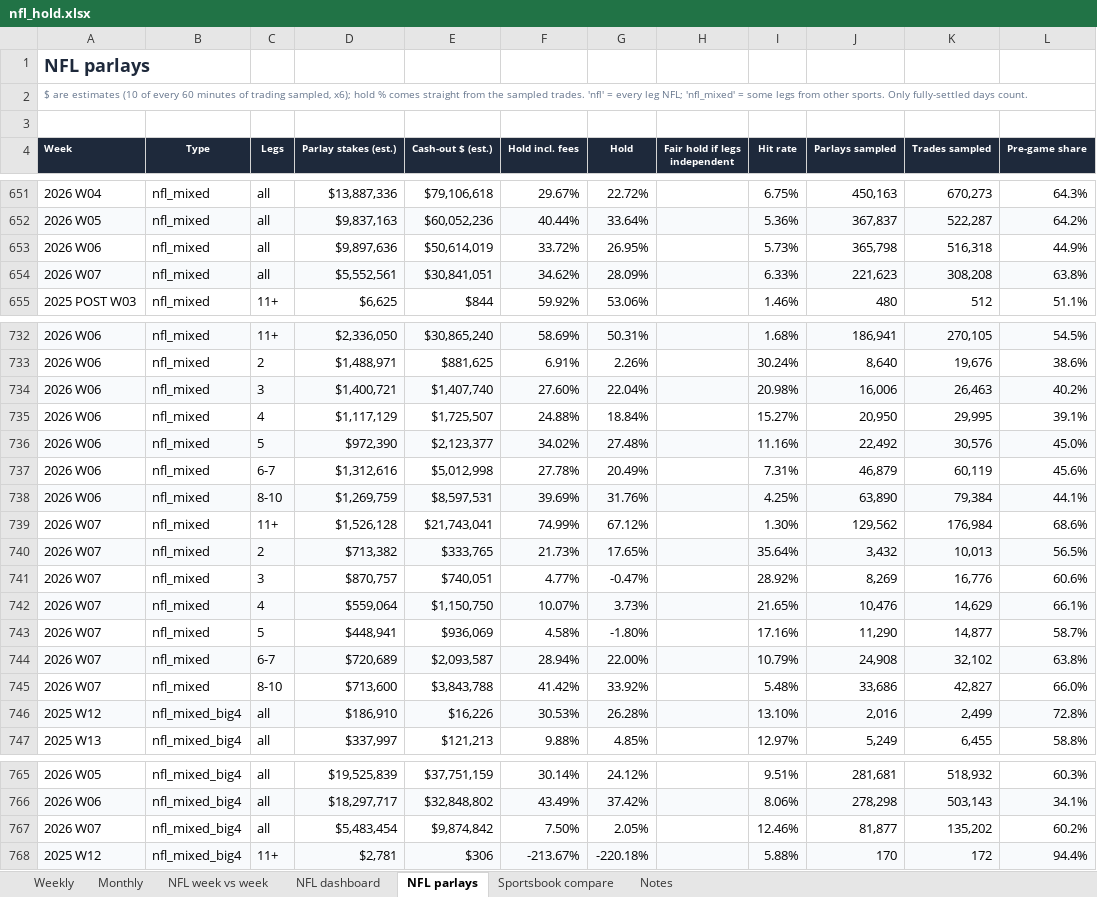
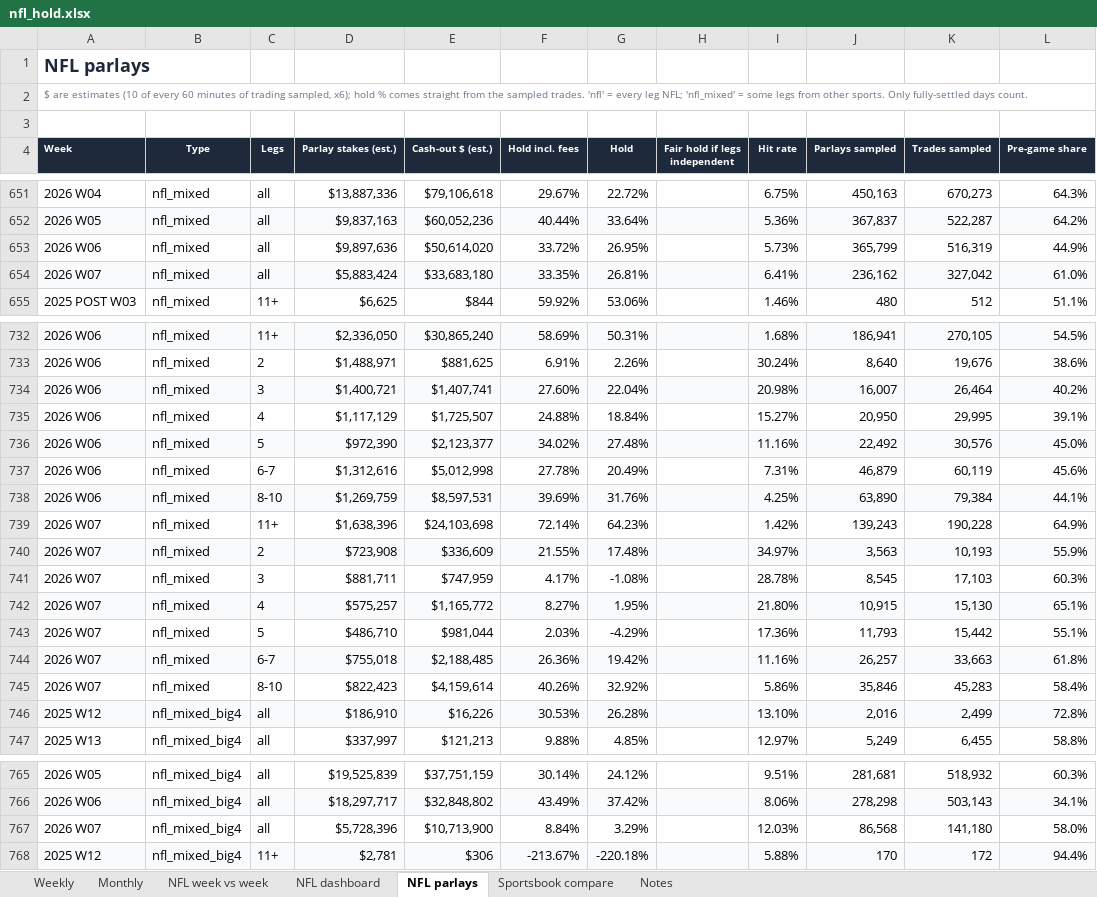
Before and after one commit to yager2/sports-volume, an Excel workbook: nfl_hold.xlsx, sheet NFL parlays, drawn as a sheet; only a part is shown, gaps mark what is left out; values as stored, in another font and other column widths than the file's, no borders; conditional formats not drawn; removed rows and columns are numbered as before the commit, all else as after; the diff covers the shown part only; the diff names each change by its address in the sheet, - before the commit and + after, or states it on an @@ line.

```diff
--- a/nfl_hold.xlsx (sheet NFL parlays)
+++ b/nfl_hold.xlsx (sheet NFL parlays)
-E653 (Cash-out $ (est.)): $50,614,019
+E653 (Cash-out $ (est.)): $50,614,020
-J653 (Parlays sampled): 365,798
+J653 (Parlays sampled): 365,799
-K653 (Trades sampled): 516,318
+K653 (Trades sampled): 516,319
-row 654: 2026 W07 | nfl_mixed | all | $5,552,561 | $30,841,051 | 34.62% | 28.09% |  | 6.33% | 221,623 | 308,208 | 63.8%
+row 654: 2026 W07 | nfl_mixed | all | $5,883,424 | $33,683,180 | 33.35% | 26.81% |  | 6.41% | 236,162 | 327,042 | 61.0%
-E734 (Cash-out $ (est.)): $1,407,740
+E734 (Cash-out $ (est.)): $1,407,741
-J734 (Parlays sampled): 16,006
+J734 (Parlays sampled): 16,007
-K734 (Trades sampled): 26,463
+K734 (Trades sampled): 26,464
-row 739: 2026 W07 | nfl_mixed | 11+ | $1,526,128 | $21,743,041 | 74.99% | 67.12% |  | 1.30% | 129,562 | 176,984 | 68.6%
-row 740: 2026 W07 | nfl_mixed | 2 | $713,382 | $333,765 | 21.73% | 17.65% |  | 35.64% | 3,432 | 10,013 | 56.5%
-row 741: 2026 W07 | nfl_mixed | 3 | $870,757 | $740,051 | 4.77% | -0.47% |  | 28.92% | 8,269 | 16,776 | 60.6%
-row 742: 2026 W07 | nfl_mixed | 4 | $559,064 | $1,150,750 | 10.07% | 3.73% |  | 21.65% | 10,476 | 14,629 | 66.1%
-row 743: 2026 W07 | nfl_mixed | 5 | $448,941 | $936,069 | 4.58% | -1.80% |  | 17.16% | 11,290 | 14,877 | 58.7%
-row 744: 2026 W07 | nfl_mixed | 6-7 | $720,689 | $2,093,587 | 28.94% | 22.00% |  | 10.79% | 24,908 | 32,102 | 63.8%
-row 745: 2026 W07 | nfl_mixed | 8-10 | $713,600 | $3,843,788 | 41.42% | 33.92% |  | 5.48% | 33,686 | 42,827 | 66.0%
+row 739: 2026 W07 | nfl_mixed | 11+ | $1,638,396 | $24,103,698 | 72.14% | 64.23% |  | 1.42% | 139,243 | 190,228 | 64.9%
+row 740: 2026 W07 | nfl_mixed | 2 | $723,908 | $336,609 | 21.55% | 17.48% |  | 34.97% | 3,563 | 10,193 | 55.9%
+row 741: 2026 W07 | nfl_mixed | 3 | $881,711 | $747,959 | 4.17% | -1.08% |  | 28.78% | 8,545 | 17,103 | 60.3%
+row 742: 2026 W07 | nfl_mixed | 4 | $575,257 | $1,165,772 | 8.27% | 1.95% |  | 21.80% | 10,915 | 15,130 | 65.1%
+row 743: 2026 W07 | nfl_mixed | 5 | $486,710 | $981,044 | 2.03% | -4.29% |  | 17.36% | 11,793 | 15,442 | 55.1%
+row 744: 2026 W07 | nfl_mixed | 6-7 | $755,018 | $2,188,485 | 26.36% | 19.42% |  | 11.16% | 26,257 | 33,663 | 61.8%
+row 745: 2026 W07 | nfl_mixed | 8-10 | $822,423 | $4,159,614 | 40.26% | 32.92% |  | 5.86% | 35,846 | 45,283 | 58.4%
-row 767: 2026 W07 | nfl_mixed_big4 | all | $5,483,454 | $9,874,842 | 7.50% | 2.05% |  | 12.46% | 81,877 | 135,202 | 60.2%
+row 767: 2026 W07 | nfl_mixed_big4 | all | $5,728,396 | $10,713,900 | 8.84% | 3.29% |  | 12.03% | 86,568 | 141,180 | 58.0%
```
Also changed, not shown: 15 added rows, 15 removed rows and 371 edited cells elsewhere in this sheet, sheet Monthly, sheet Weekly, sheet Notes, sheet NFL dashboard, 37 other files.
